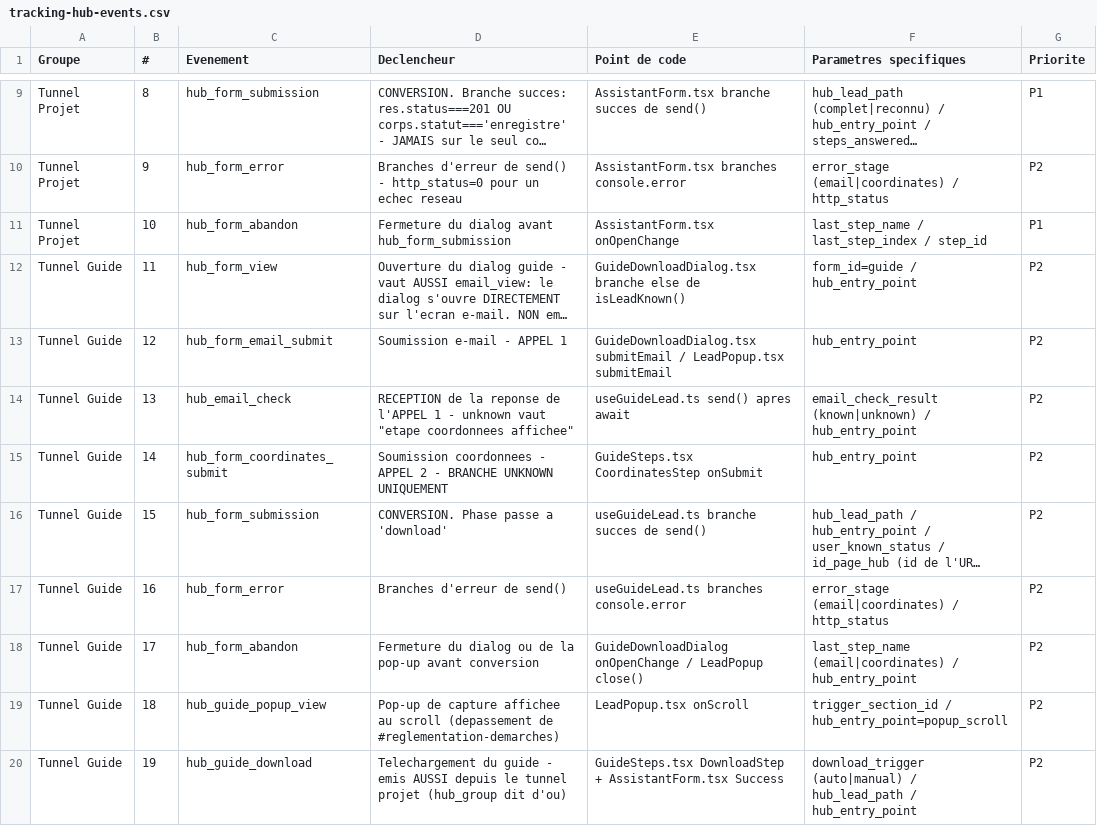
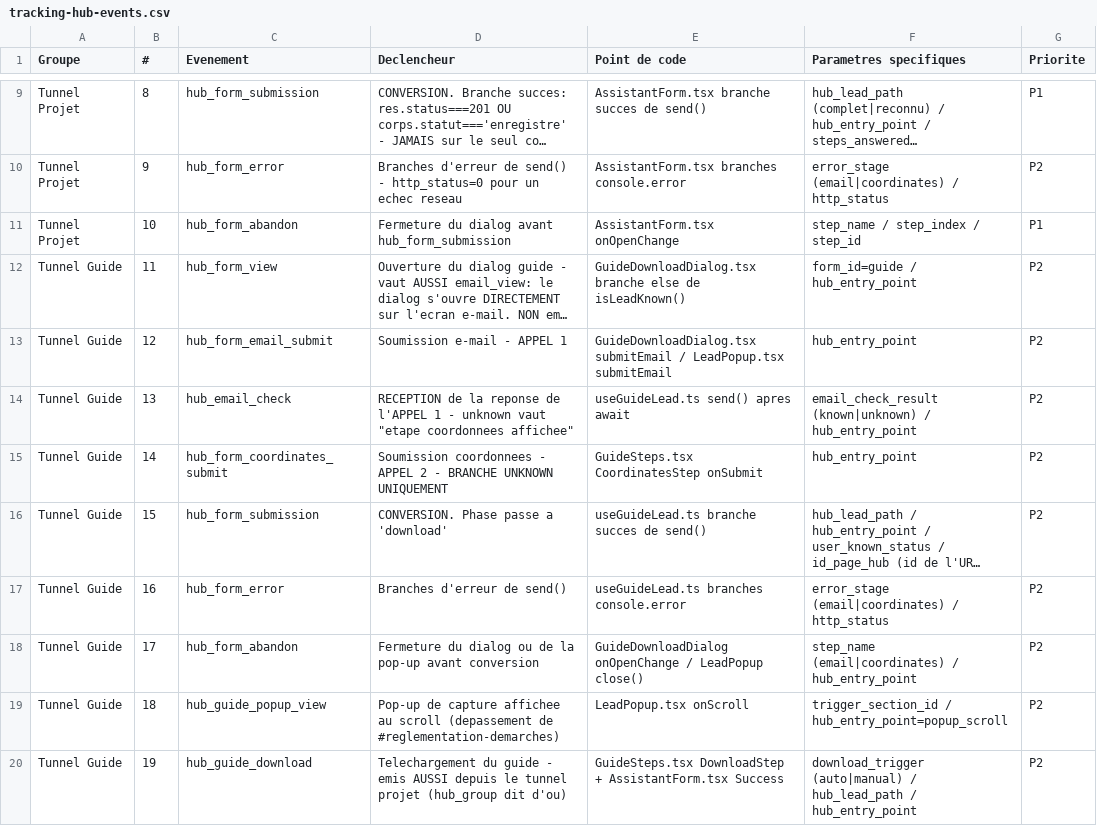
Before and after one commit to Hellopro-fr/RAG-HP-PUB, a CSV file: apps-microservices/nextjs-conseils-hp/docs/tracking-hub-events.csv, drawn as a sheet; only a part is shown, gaps mark what is left out; long unchanged cells end in …; the diff names each change by its address in the sheet, - before the commit and + after, or states it on an @@ line.

```diff
--- a/apps-microservices/nextjs-conseils-hp/docs/tracking-hub-events.csv
+++ b/apps-microservices/nextjs-conseils-hp/docs/tracking-hub-events.csv
-F11 (Parametres specifiques): last_step_name / last_step_index / step_id
+F11 (Parametres specifiques): step_name / step_index / step_id
-F18 (Parametres specifiques): last_step_name (email|coordinates) /…
+F18 (Parametres specifiques): step_name (email|coordinates) /…
```
Also changed, not shown: apps-microservices/nextjs-conseils-hp/docs/tracking-hub-gtm.csv, apps-microservices/nextjs-conseils-hp/docs/tracking-hub-recette.csv, 6 other files.
